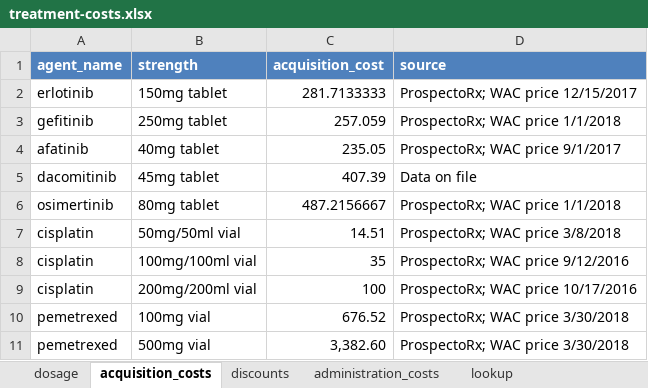
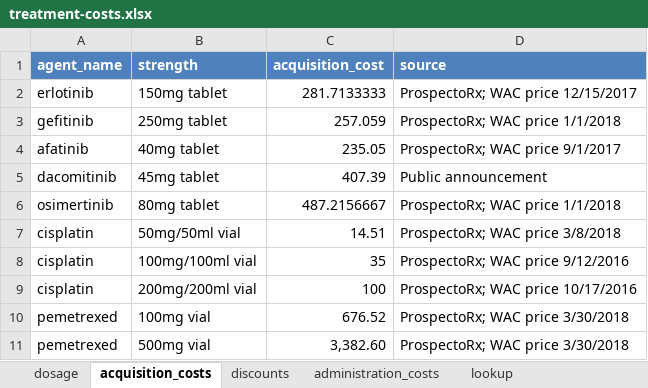
Before and after one commit to InnovationValueInitiative/IVI-NSCLC, an Excel workbook: data-raw/treatment-costs.xlsx, sheet acquisition_costs, drawn as a sheet; only a part is shown; values as stored, in another font and other column widths than the file's, no borders; the diff names each change by its address in the sheet, - before the commit and + after, or states it on an @@ line.

```diff
--- a/data-raw/treatment-costs.xlsx (sheet acquisition_costs)
+++ b/data-raw/treatment-costs.xlsx (sheet acquisition_costs)
-D5 (source): Data on file
+D5 (source): Public announcement
```
Also changed, not shown: data-raw/costs_ae.xlsx, data-raw/costs_inpt.xlsx, 11 other files.
